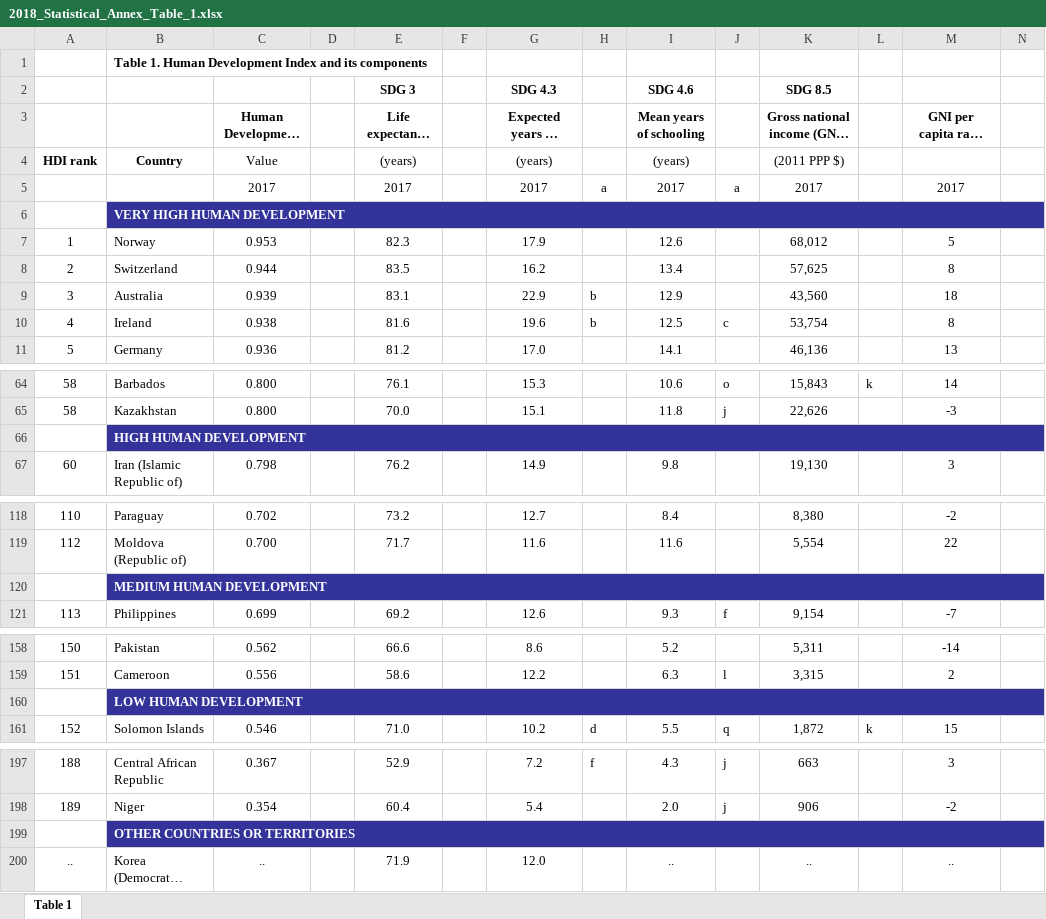
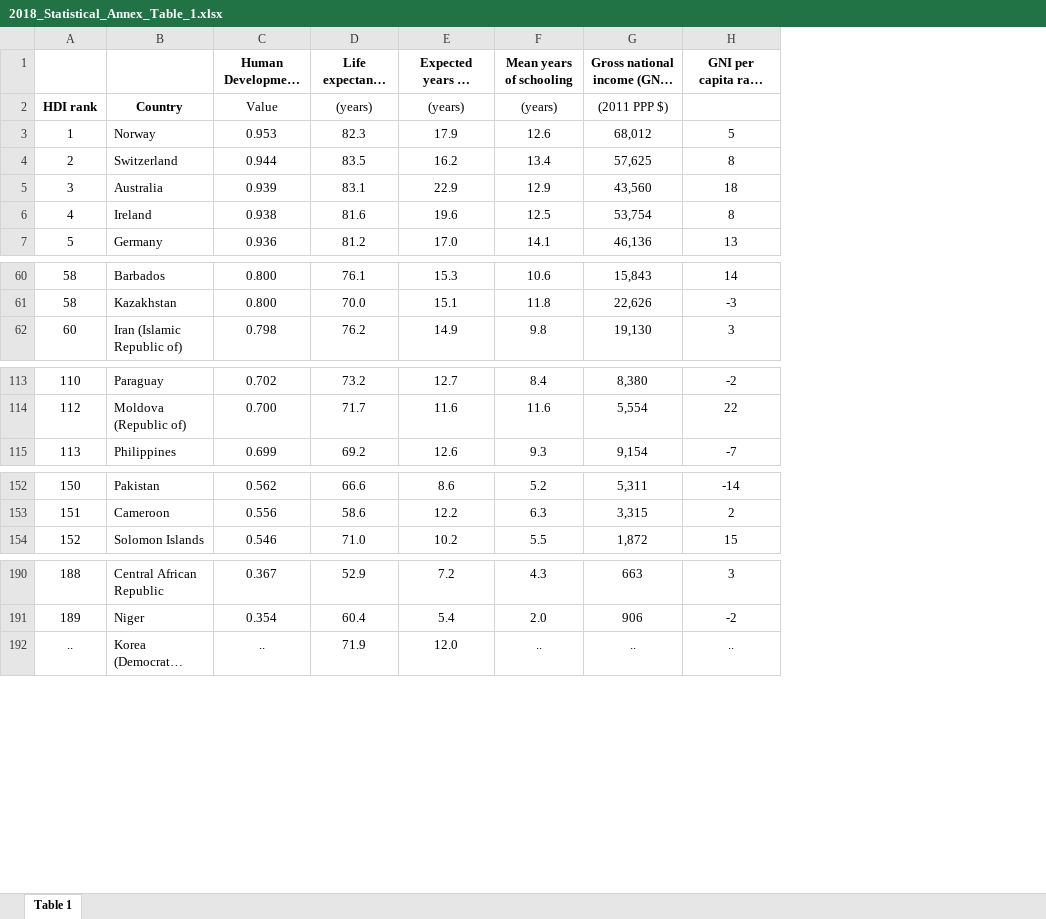
Before and after one commit to YURFA-Pucp/ESTADISTICA_2, an Excel workbook: 2018_Statistical_Annex_Table_1.xlsx, sheet Table 1, drawn as a sheet; only a part is shown, gaps mark what is left out; long unchanged cells end in …; values as stored, in another font and other column widths than the file's, no borders; removed rows and columns are numbered as before the commit, all else as after; rows hold the shown columns only; the diff covers the shown part only; the diff names each change by its address in the sheet, - before the commit and + after, or states it on an @@ line.

```diff
--- a/2018_Statistical_Annex_Table_1.xlsx (sheet Table 1)
+++ b/2018_Statistical_Annex_Table_1.xlsx (sheet Table 1)
-column D, empty
-column F, empty
-column H, rows 9-10: b | b; row 161: d; row 197: f
-column J, row 10: c; rows 64-65: o | j; row 121: f; row 159: l; row 161: q; rows 197-198: j | j
-column L, row 64: k; row 161: k
-column N, empty
-row 1:  | Table 1. Human Development Index and its components
-row 2:  |  |  |  | SDG 3 |  | SDG 4.3 |  | SDG 4.6 |  | SDG 8.5
-row 5:  |  | 2017 |  | 2017 |  | 2017 | a | 2017 | a | 2017 |  | 2017
-row 6:  | VERY HIGH HUMAN DEVELOPMENT
-row 66:  | HIGH HUMAN DEVELOPMENT
-row 120:  | MEDIUM HUMAN DEVELOPMENT
-row 160:  | LOW HUMAN DEVELOPMENT
-row 199:  | OTHER COUNTRIES OR TERRITORIES
```
Also changed, not shown: 61 removed rows elsewhere in this sheet.
